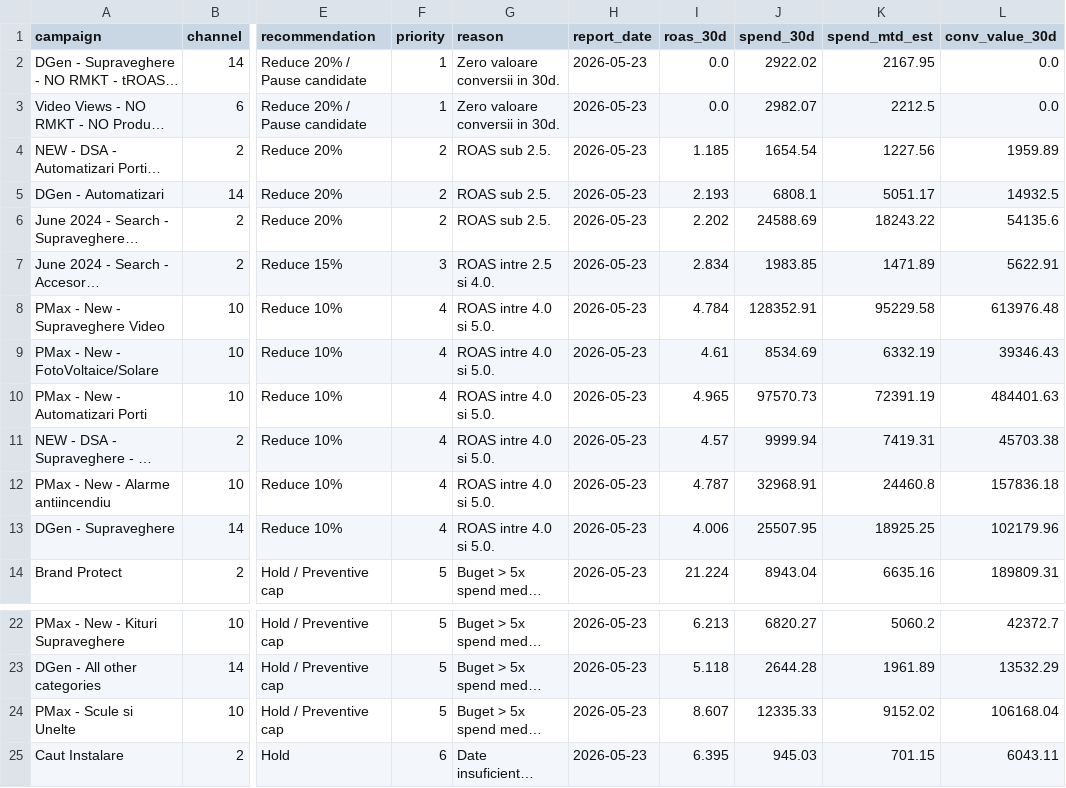
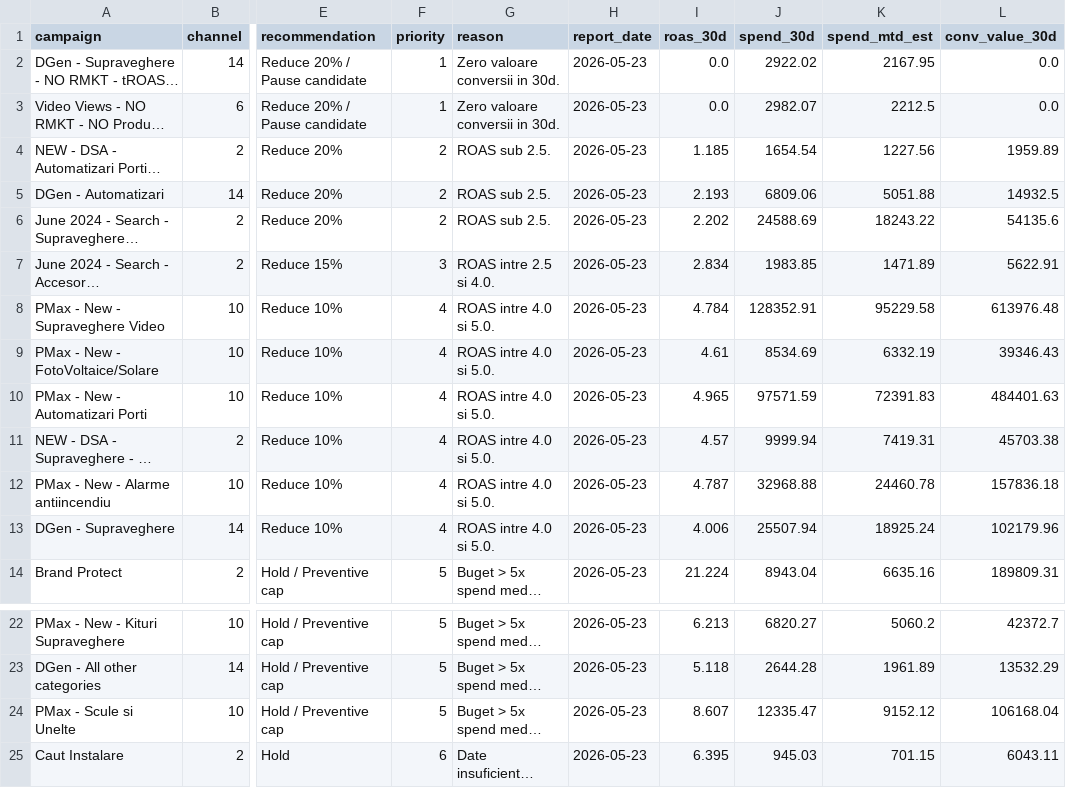
Before and after one commit to attilabirtha/a2t.ro, a CSV file: data/output/campaign_recommendations.csv, drawn as a sheet; only a part is shown, gaps mark what is left out; long unchanged cells end in …; the diff names each change by its address in the sheet, - before the commit and + after, or states it on an @@ line.

```diff
--- a/data/output/campaign_recommendations.csv
+++ b/data/output/campaign_recommendations.csv
-J5 (spend_30d): 6808.1
+J5 (spend_30d): 6809.06
-K5 (spend_mtd_est): 5051.17
+K5 (spend_mtd_est): 5051.88
-J10 (spend_30d): 97570.73
+J10 (spend_30d): 97571.59
-K10 (spend_mtd_est): 72391.19
+K10 (spend_mtd_est): 72391.83
-J12 (spend_30d): 32968.91
+J12 (spend_30d): 32968.88
-K12 (spend_mtd_est): 24460.8
+K12 (spend_mtd_est): 24460.78
-J13 (spend_30d): 25507.95
+J13 (spend_30d): 25507.94
-K13 (spend_mtd_est): 18925.25
+K13 (spend_mtd_est): 18925.24
-J24 (spend_30d): 12335.33
+J24 (spend_30d): 12335.47
-K24 (spend_mtd_est): 9152.02
+K24 (spend_mtd_est): 9152.12
```
Also changed, not shown: data/output/channel_summary.csv, data/output/daily_pacing.csv, 6 other files.
